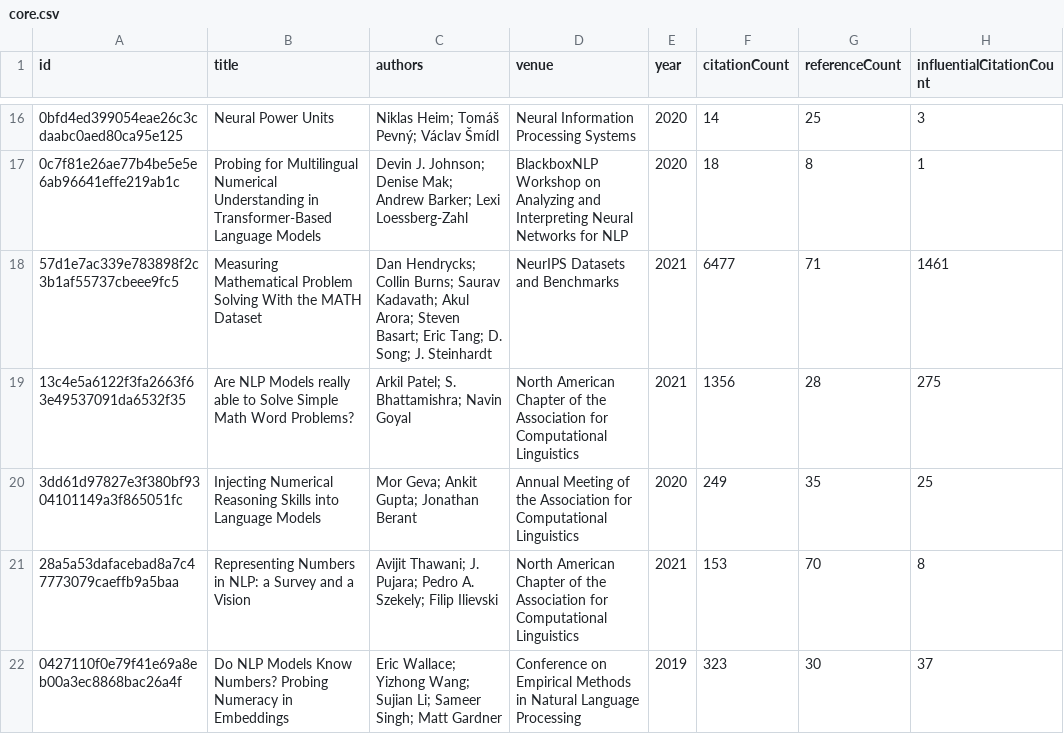
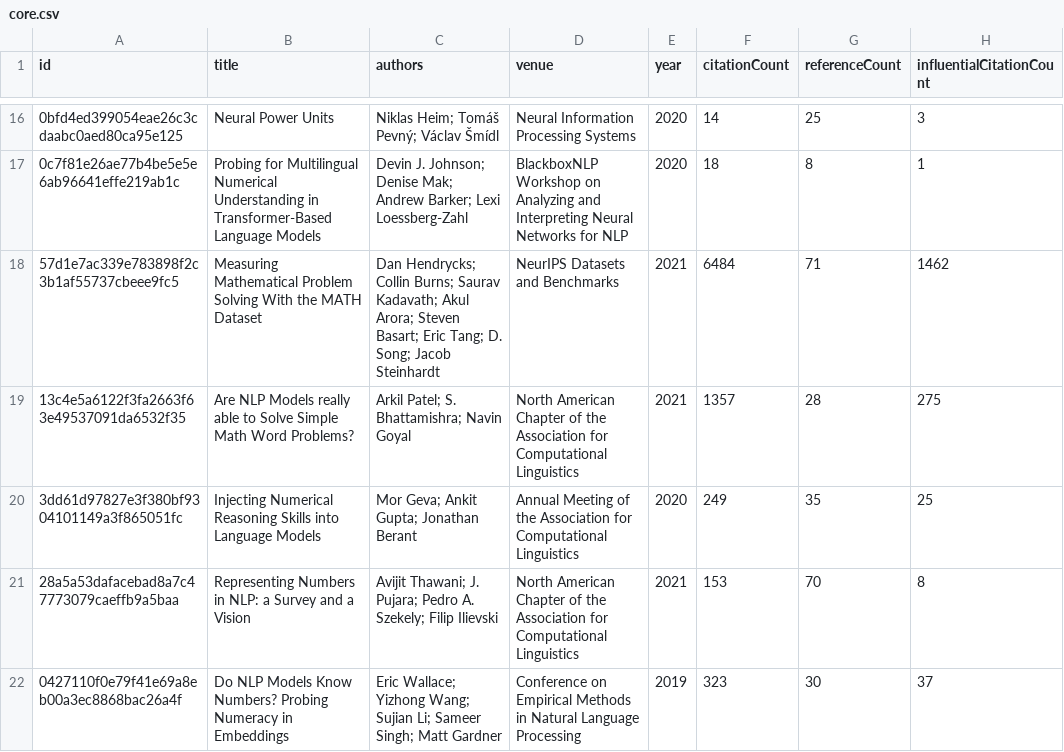
Before and after one commit to avijit-thawani/numeracy-in-nlp, a CSV file: data/core.csv, drawn as a sheet; only a part is shown, gaps mark what is left out; the diff covers the shown part only; the diff names each change by its address in the sheet, - before the commit and + after, or states it on an @@ line.

```diff
--- a/data/core.csv
+++ b/data/core.csv
-C18 (authors): …D. Song; J. Steinhardt
+C18 (authors): …D. Song; Jacob Steinhardt
-F18 (citationCount): 6477
+F18 (citationCount): 6484
-H18 (influentialCitationCount): 1461
+H18 (influentialCitationCount): 1462
-F19 (citationCount): 1356
+F19 (citationCount): 1357
```
Also changed, not shown: 11 edited cells elsewhere in this file, 12 other files.
